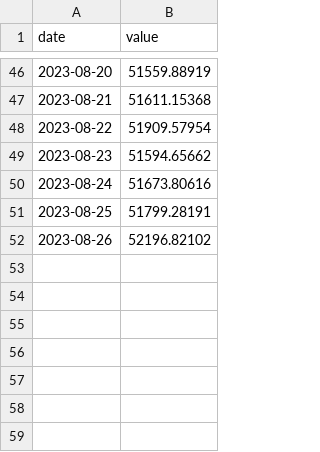
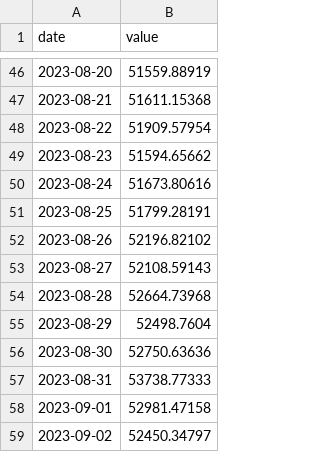
Before and after one commit to JoshuaPoon1/Watchfolio.app, a CSV file: watchfolio-project/data/audemarspiguetroyaloak50th.csv, drawn as a sheet; only a part is shown, gaps mark what is left out.

Commit message:
Update audemarspiguetroyaloak50th.csv

```diff
--- a/watchfolio-project/data/audemarspiguetroyaloak50th.csv
+++ b/watchfolio-project/data/audemarspiguetroyaloak50th.csv
@@ -52 +52,8 @@ date,value
 2023-08-26,52196.82102
+2023-08-27,52108.59143
+2023-08-28,52664.73968
+2023-08-29,52498.7604
+2023-08-30,52750.63636
+2023-08-31,53738.77333
+2023-09-01,52981.47158
+2023-09-02,52450.34797
```
